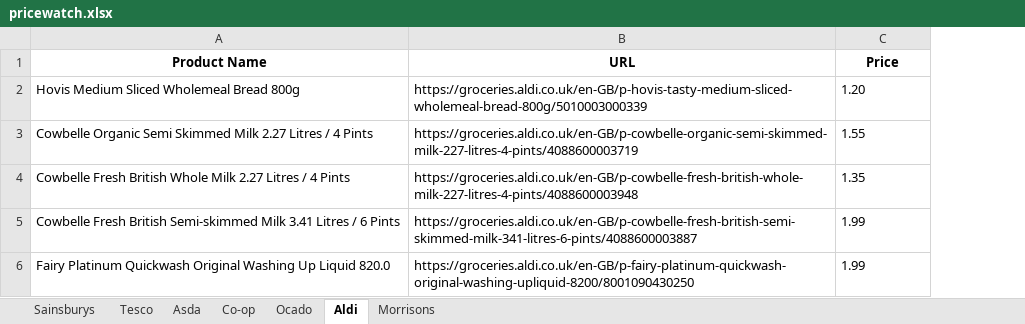
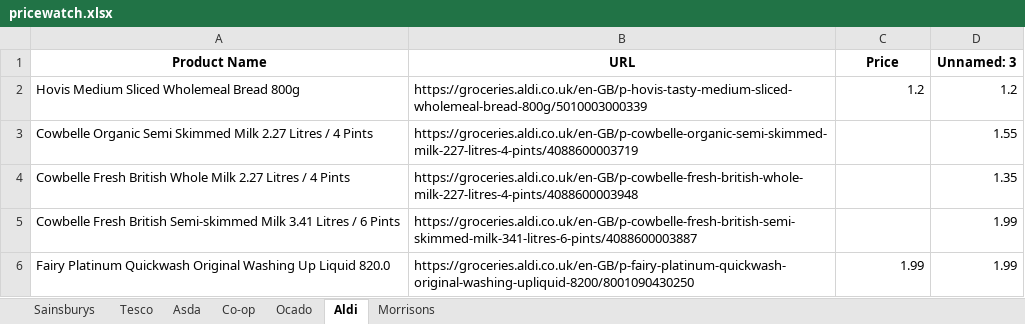
Before and after one commit to vksvicky/priceComparison_server, an Excel workbook: pricecomparison/pricewatch.xlsx, sheet Aldi, drawn as a sheet; values as stored, in another font and other column widths than the file's, no borders; the diff names each change by its address in the sheet, - before the commit and + after, or states it on an @@ line.

```diff
--- a/pricecomparison/pricewatch.xlsx (sheet Aldi)
+++ b/pricecomparison/pricewatch.xlsx (sheet Aldi)
+column D (Unnamed: 3), rows 2-6: 1.2 | 1.55 | 1.35 | 1.99 | 1.99
-C2 (Price): 1.20
+C2 (Price): 1.2
-C3 (Price): 1.55
+C3 (Price): (empty)
-C4 (Price): 1.35
+C4 (Price): (empty)
-C5 (Price): 1.99
+C5 (Price): (empty)
-C6 alignment: left
+C6 alignment: right
```
Also changed, not shown: sheet Sainsburys, sheet Ocado, sheet Tesco, sheet Asda, sheet Morrisons, 10 other files.
